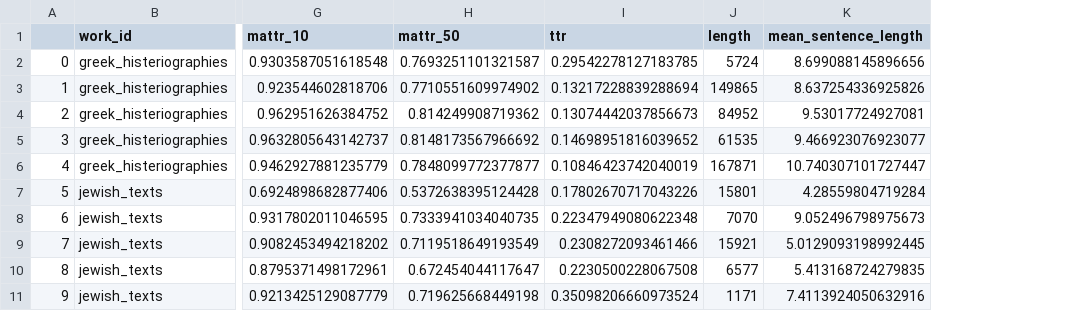
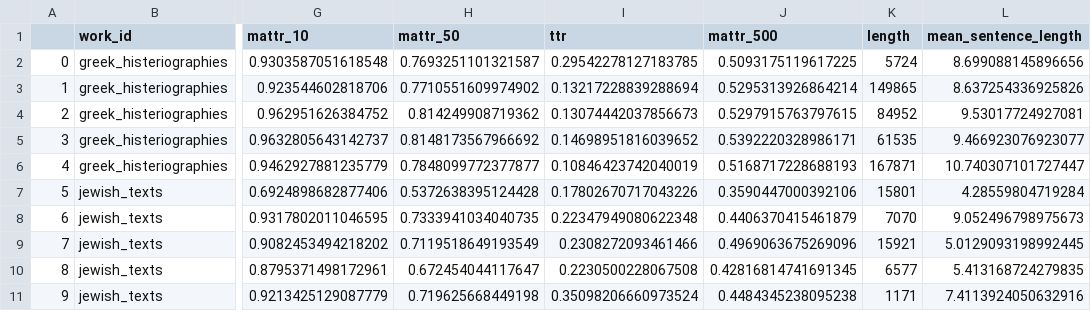
Before and after one commit to centre-for-humanities-computing/gospel-ancient-greek, a CSV file: results/stylistic_features.csv, drawn as a sheet; only a part is shown, gaps mark what is left out; the diff names each change by its address in the sheet, - before the commit and + after, or states it on an @@ line.

Commit message:
changed plots and added mattr-500

```diff
--- a/results/stylistic_features.csv
+++ b/results/stylistic_features.csv
+column J (mattr_500), rows 2-11: 0.5093175119617225 | 0.5295313926864214 | 0.5297915763797615 | 0.5392220328986171 | 0.5168717228688193 | 0.3590447000392106 | 0.4406370415461879 | 0.4969063675269096 | 0.42816814741691345 | 0.4484345238095238
```
Also changed, not shown: 12 other files.
